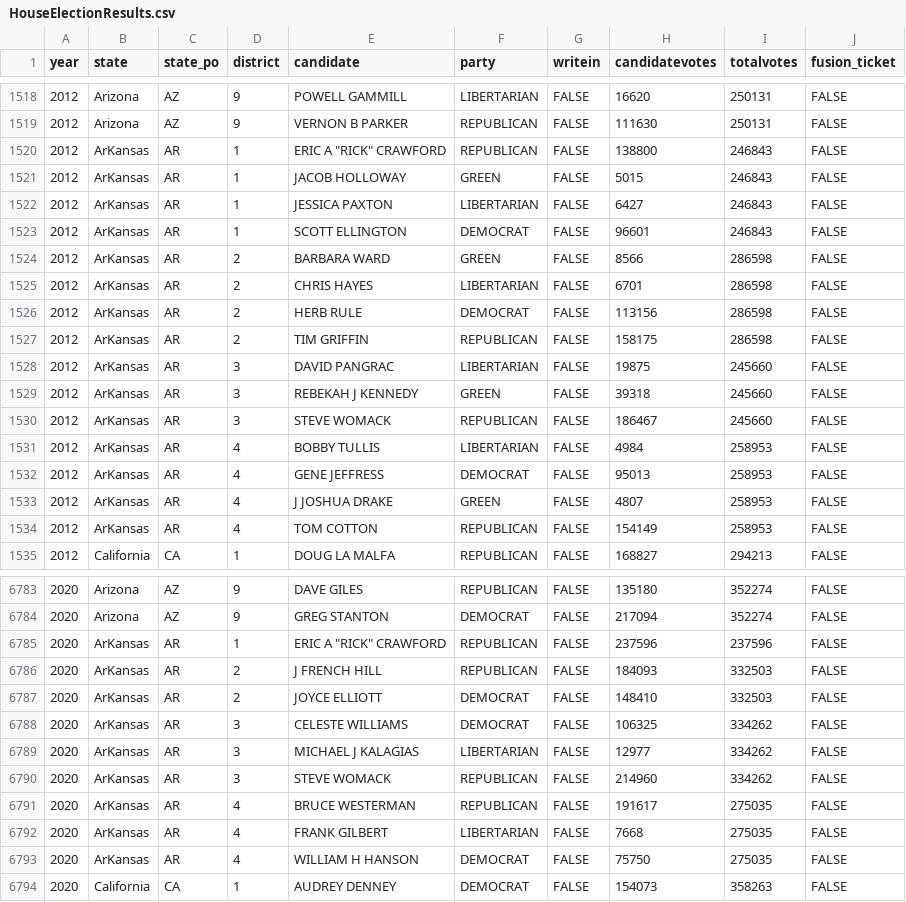
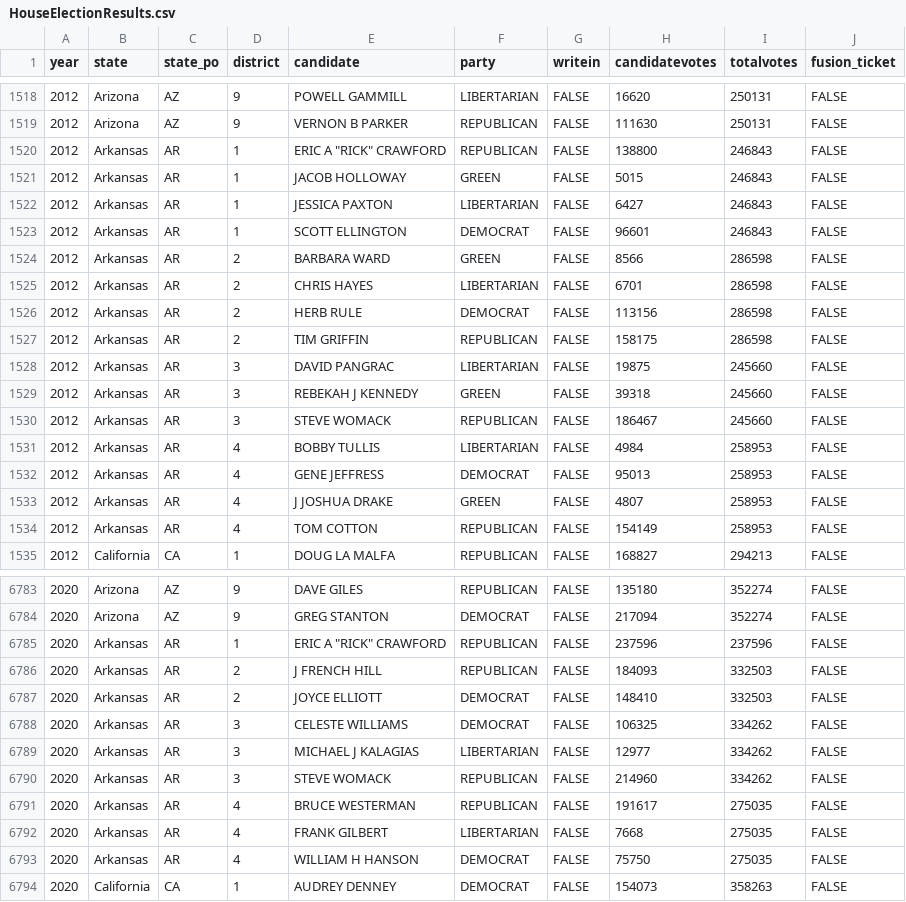
Before and after one commit to JNadler-Block/Close-Elections, a CSV file: HouseElectionResults.csv, drawn as a sheet; only a part is shown, gaps mark what is left out; the diff covers the shown part only.

```diff
--- a/HouseElectionResults.csv
+++ b/HouseElectionResults.csv
@@ -1519,17 +1519,17 @@ year,state,state_po,district,candidate,party,writein,candidatevotes,totalvotes,f
 2012,Arizona,AZ,9,VERNON B PARKER,REPUBLICAN,FALSE,111630,250131,FALSE
-2012,ArKansas,AR,1,"ERIC A ""RICK"" CRAWFORD",REPUBLICAN,FALSE,138800,246843,FALSE
-2012,ArKansas,AR,1,JACOB HOLLOWAY,GREEN,FALSE,5015,246843,FALSE
-2012,ArKansas,AR,1,JESSICA PAXTON,LIBERTARIAN,FALSE,6427,246843,FALSE
-2012,ArKansas,AR,1,SCOTT ELLINGTON,DEMOCRAT,FALSE,96601,246843,FALSE
-2012,ArKansas,AR,2,BARBARA WARD,GREEN,FALSE,8566,286598,FALSE
-2012,ArKansas,AR,2,CHRIS HAYES,LIBERTARIAN,FALSE,6701,286598,FALSE
-2012,ArKansas,AR,2,HERB RULE,DEMOCRAT,FALSE,113156,286598,FALSE
-2012,ArKansas,AR,2,TIM GRIFFIN,REPUBLICAN,FALSE,158175,286598,FALSE
-2012,ArKansas,AR,3,DAVID PANGRAC,LIBERTARIAN,FALSE,19875,245660,FALSE
-2012,ArKansas,AR,3,REBEKAH J KENNEDY,GREEN,FALSE,39318,245660,FALSE
-2012,ArKansas,AR,3,STEVE WOMACK,REPUBLICAN,FALSE,186467,245660,FALSE
-2012,ArKansas,AR,4,BOBBY TULLIS,LIBERTARIAN,FALSE,4984,258953,FALSE
-2012,ArKansas,AR,4,GENE JEFFRESS,DEMOCRAT,FALSE,95013,258953,FALSE
-2012,ArKansas,AR,4,J JOSHUA DRAKE,GREEN,FALSE,4807,258953,FALSE
-2012,ArKansas,AR,4,TOM COTTON,REPUBLICAN,FALSE,154149,258953,FALSE
+2012,Arkansas,AR,1,"ERIC A ""RICK"" CRAWFORD",REPUBLICAN,FALSE,138800,246843,FALSE
+2012,Arkansas,AR,1,JACOB HOLLOWAY,GREEN,FALSE,5015,246843,FALSE
+2012,Arkansas,AR,1,JESSICA PAXTON,LIBERTARIAN,FALSE,6427,246843,FALSE
+2012,Arkansas,AR,1,SCOTT ELLINGTON,DEMOCRAT,FALSE,96601,246843,FALSE
+2012,Arkansas,AR,2,BARBARA WARD,GREEN,FALSE,8566,286598,FALSE
+2012,Arkansas,AR,2,CHRIS HAYES,LIBERTARIAN,FALSE,6701,286598,FALSE
+2012,Arkansas,AR,2,HERB RULE,DEMOCRAT,FALSE,113156,286598,FALSE
+2012,Arkansas,AR,2,TIM GRIFFIN,REPUBLICAN,FALSE,158175,286598,FALSE
+2012,Arkansas,AR,3,DAVID PANGRAC,LIBERTARIAN,FALSE,19875,245660,FALSE
+2012,Arkansas,AR,3,REBEKAH J KENNEDY,GREEN,FALSE,39318,245660,FALSE
+2012,Arkansas,AR,3,STEVE WOMACK,REPUBLICAN,FALSE,186467,245660,FALSE
+2012,Arkansas,AR,4,BOBBY TULLIS,LIBERTARIAN,FALSE,4984,258953,FALSE
+2012,Arkansas,AR,4,GENE JEFFRESS,DEMOCRAT,FALSE,95013,258953,FALSE
+2012,Arkansas,AR,4,J JOSHUA DRAKE,GREEN,FALSE,4807,258953,FALSE
+2012,Arkansas,AR,4,TOM COTTON,REPUBLICAN,FALSE,154149,258953,FALSE
 2012,California,CA,1,DOUG LA MALFA,REPUBLICAN,FALSE,168827,294213,FALSE
@@ -6784,11 +6784,11 @@ year,state,state_po,district,candidate,party,writein,candidatevotes,totalvotes,f
 2020,Arizona,AZ,9,GREG STANTON,DEMOCRAT,FALSE,217094,352274,FALSE
-2020,ArKansas,AR,1,"ERIC A ""RICK"" CRAWFORD",REPUBLICAN,FALSE,237596,237596,FALSE
-2020,ArKansas,AR,2,J FRENCH HILL,REPUBLICAN,FALSE,184093,332503,FALSE
-2020,ArKansas,AR,2,JOYCE ELLIOTT,DEMOCRAT,FALSE,148410,332503,FALSE
-2020,ArKansas,AR,3,CELESTE WILLIAMS,DEMOCRAT,FALSE,106325,334262,FALSE
-2020,ArKansas,AR,3,MICHAEL J KALAGIAS,LIBERTARIAN,FALSE,12977,334262,FALSE
-2020,ArKansas,AR,3,STEVE WOMACK,REPUBLICAN,FALSE,214960,334262,FALSE
-2020,ArKansas,AR,4,BRUCE WESTERMAN,REPUBLICAN,FALSE,191617,275035,FALSE
-2020,ArKansas,AR,4,FRANK GILBERT,LIBERTARIAN,FALSE,7668,275035,FALSE
-2020,ArKansas,AR,4,WILLIAM H HANSON,DEMOCRAT,FALSE,75750,275035,FALSE
+2020,Arkansas,AR,1,"ERIC A ""RICK"" CRAWFORD",REPUBLICAN,FALSE,237596,237596,FALSE
+2020,Arkansas,AR,2,J FRENCH HILL,REPUBLICAN,FALSE,184093,332503,FALSE
+2020,Arkansas,AR,2,JOYCE ELLIOTT,DEMOCRAT,FALSE,148410,332503,FALSE
+2020,Arkansas,AR,3,CELESTE WILLIAMS,DEMOCRAT,FALSE,106325,334262,FALSE
+2020,Arkansas,AR,3,MICHAEL J KALAGIAS,LIBERTARIAN,FALSE,12977,334262,FALSE
+2020,Arkansas,AR,3,STEVE WOMACK,REPUBLICAN,FALSE,214960,334262,FALSE
+2020,Arkansas,AR,4,BRUCE WESTERMAN,REPUBLICAN,FALSE,191617,275035,FALSE
+2020,Arkansas,AR,4,FRANK GILBERT,LIBERTARIAN,FALSE,7668,275035,FALSE
+2020,Arkansas,AR,4,WILLIAM H HANSON,DEMOCRAT,FALSE,75750,275035,FALSE
 2020,California,CA,1,AUDREY DENNEY,DEMOCRAT,FALSE,154073,358263,FALSE
```
Also changed, not shown: 53 edited cells elsewhere in this file, 2 other files.
